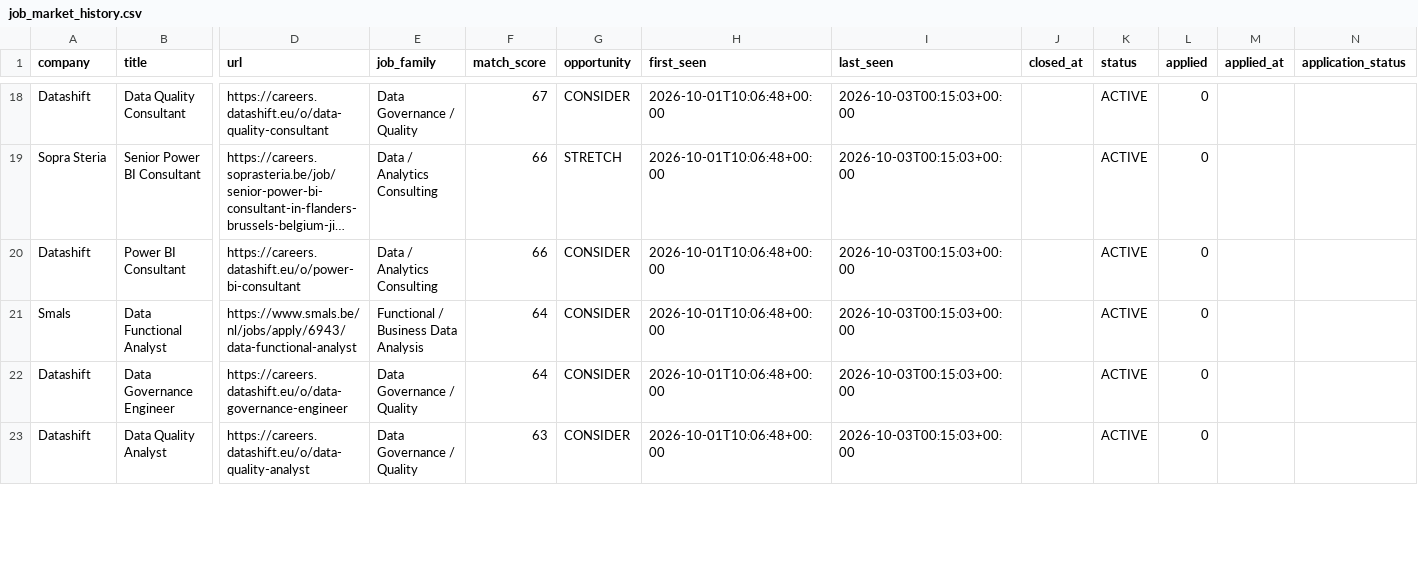
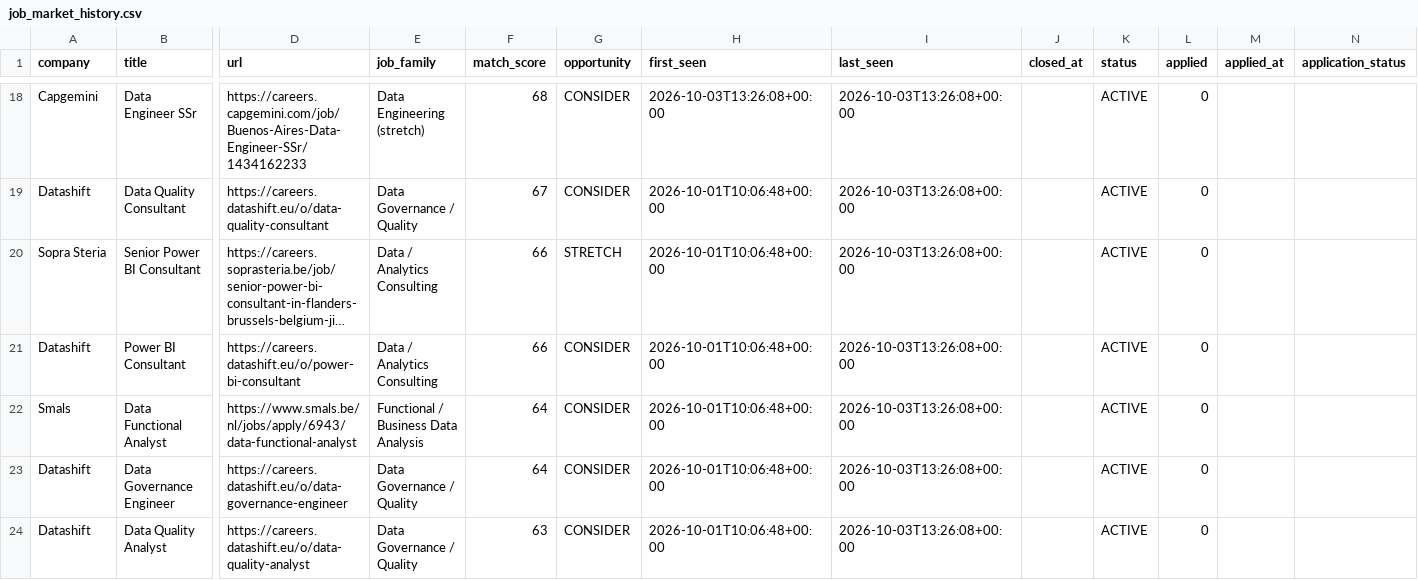
Before and after one commit to Hamza-Toulni/jobscraper, a CSV file: V6.1/job_market_history.csv, drawn as a sheet; only a part is shown, gaps mark what is left out; long unchanged cells end in …; addresses are those after the commit; rows hold the shown columns only; the diff covers the shown part only; the diff names each change by its address in the sheet, - before the commit and + after, or states it on an @@ line.

```diff
--- a/V6.1/job_market_history.csv
+++ b/V6.1/job_market_history.csv
+row 18: Capgemini | Data Engineer SSr | https://careers.capgemini.com/job/Buenos-Aires-Data-Engineer-SSr/1434162233 | Data Engineering (stretch) | 68 | CONSIDER | 2026-10-03T13:26:08+00:00 | 2026-10-03T13:26:08+00:00 |  | ACTIVE | 0
-I19:I24 (last_seen): 2026-10-03T00:15:03+00:00
+I19:I24 (last_seen): 2026-10-03T13:26:08+00:00
```
Also changed, not shown: 2 added rows, 2 removed rows and 33 edited cells elsewhere in this file, 2 other files.
